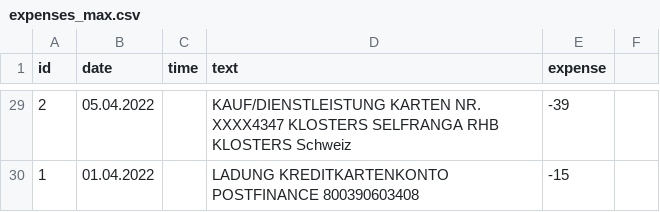
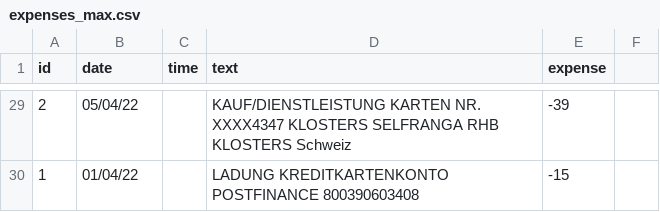
Before and after one commit to rrmbo/DSP, a CSV file: assets/data/expenses_max.csv, drawn as a sheet; only a part is shown, gaps mark what is left out; the diff covers the shown part only.

```diff
--- a/assets/data/expenses_max.csv
+++ b/assets/data/expenses_max.csv
@@ -29,2 +29,2 @@
-2, 05.04.2022, , KAUF/DIENSTLEISTUNG KARTEN NR. XXXX4347 KLOSTERS SELFRANGA RHB KLOSTERS Schweiz, -39
-1, 01.04.2022, , LADUNG KREDITKARTENKONTO POSTFINANCE 800390603408, -15
+2, 05/04/22, , KAUF/DIENSTLEISTUNG KARTEN NR. XXXX4347 KLOSTERS SELFRANGA RHB KLOSTERS Schweiz, -39
+1, 01/04/22, , LADUNG KREDITKARTENKONTO POSTFINANCE 800390603408, -15
```
Also changed, not shown: 27 edited cells elsewhere in this file, assets/data/expenses_min.csv, 1 other file.
